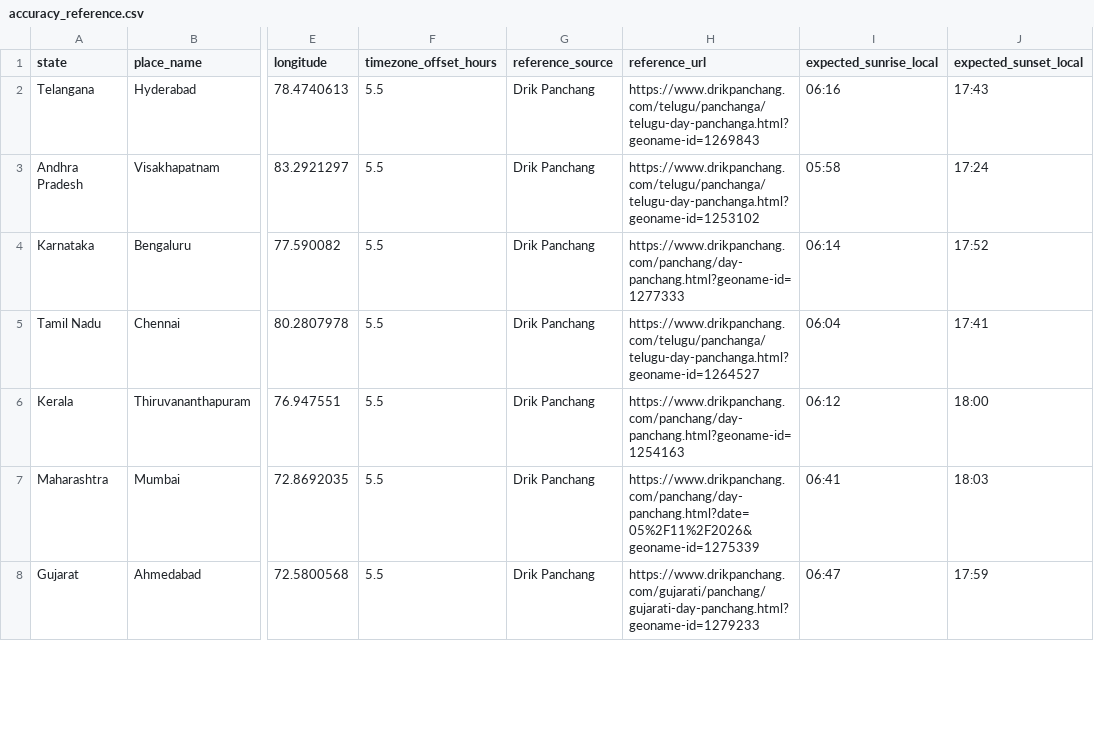
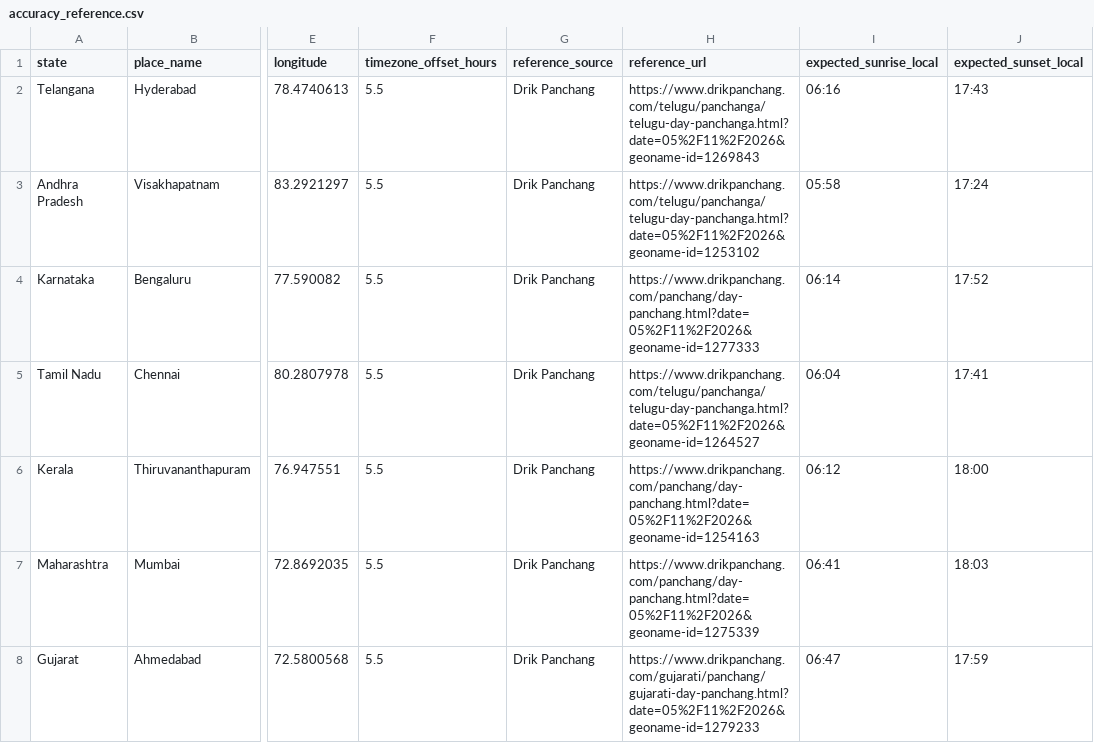
Before and after one commit to AmarnathreddyV/kaalam-mobile, a CSV file: backend/data/accuracy_reference.csv, drawn as a sheet; only a part is shown, gaps mark what is left out; the diff covers the shown part only; the diff names each change by its address in the sheet, - before the commit and + after, or states it on an @@ line.

Commit message:
Pin independent Panchang reference URLs to 5 Nov 2026

```diff
--- a/backend/data/accuracy_reference.csv
+++ b/backend/data/accuracy_reference.csv
-H2 (reference_url): https://www.drikpanchang.com/telugu/panchanga/telugu-day-panchanga.html?geoname-id=1269843
+H2 (reference_url): https://www.drikpanchang.com/telugu/panchanga/telugu-day-panchanga.html?date=05%2F11%2F2026&geoname-id=1269843
-H3 (reference_url): https://www.drikpanchang.com/telugu/panchanga/telugu-day-panchanga.html?geoname-id=1253102
+H3 (reference_url): https://www.drikpanchang.com/telugu/panchanga/telugu-day-panchanga.html?date=05%2F11%2F2026&geoname-id=1253102
-H4 (reference_url): https://www.drikpanchang.com/panchang/day-panchang.html?geoname-id=1277333
+H4 (reference_url): https://www.drikpanchang.com/panchang/day-panchang.html?date=05%2F11%2F2026&geoname-id=1277333
-H5 (reference_url): https://www.drikpanchang.com/telugu/panchanga/telugu-day-panchanga.html?geoname-id=1264527
+H5 (reference_url): https://www.drikpanchang.com/telugu/panchanga/telugu-day-panchanga.html?date=05%2F11%2F2026&geoname-id=1264527
-H6 (reference_url): https://www.drikpanchang.com/panchang/day-panchang.html?geoname-id=1254163
+H6 (reference_url): https://www.drikpanchang.com/panchang/day-panchang.html?date=05%2F11%2F2026&geoname-id=1254163
-H8 (reference_url): https://www.drikpanchang.com/gujarati/panchang/gujarati-day-panchang.html?geoname-id=1279233
+H8 (reference_url): https://www.drikpanchang.com/gujarati/panchang/gujarati-day-panchang.html?date=05%2F11%2F2026&geoname-id=1279233
```
Also changed, not shown: 51 edited cells elsewhere in this file.
